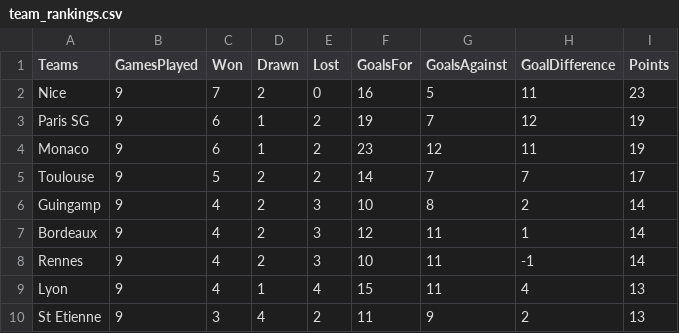
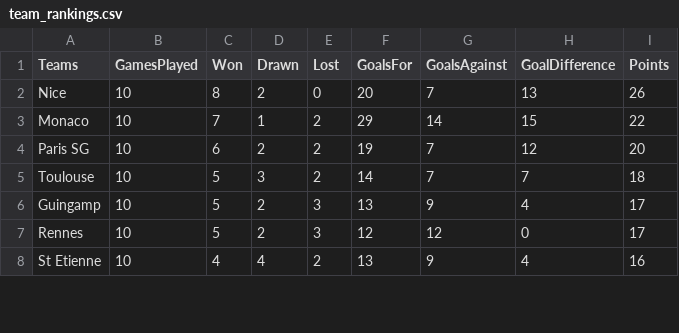
Before and after one commit to adndebanane/zds_bets, a CSV file: 00-datasets/20162017/team_rankings.csv, drawn as a sheet; only a part is shown; the diff covers the shown part only.

```diff
--- a/00-datasets/20162017/team_rankings.csv
+++ b/00-datasets/20162017/team_rankings.csv
@@ -1,10 +1,8 @@
 Teams,GamesPlayed,Won,Drawn,Lost,GoalsFor,GoalsAgainst,GoalDifference,Points
-Nice,9,7,2,0,16,5,11,23
-Paris SG,9,6,1,2,19,7,12,19
-Monaco,9,6,1,2,23,12,11,19
-Toulouse,9,5,2,2,14,7,7,17
-Guingamp,9,4,2,3,10,8,2,14
-Bordeaux,9,4,2,3,12,11,1,14
-Rennes,9,4,2,3,10,11,-1,14
-Lyon,9,4,1,4,15,11,4,13
-St Etienne,9,3,4,2,11,9,2,13
+Nice,10,8,2,0,20,7,13,26
+Monaco,10,7,1,2,29,14,15,22
+Paris SG,10,6,2,2,19,7,12,20
+Toulouse,10,5,3,2,14,7,7,18
+Guingamp,10,5,2,3,13,9,4,17
+Rennes,10,5,2,3,12,12,0,17
+St Etienne,10,4,4,2,13,9,4,16
```
Also changed, not shown: 6 added rows, 4 removed rows and 29 edited cells elsewhere in this file, 00-datasets/20162017/clembets.csv, 00-datasets/20162017/players_bets.csv, 7 other files.
